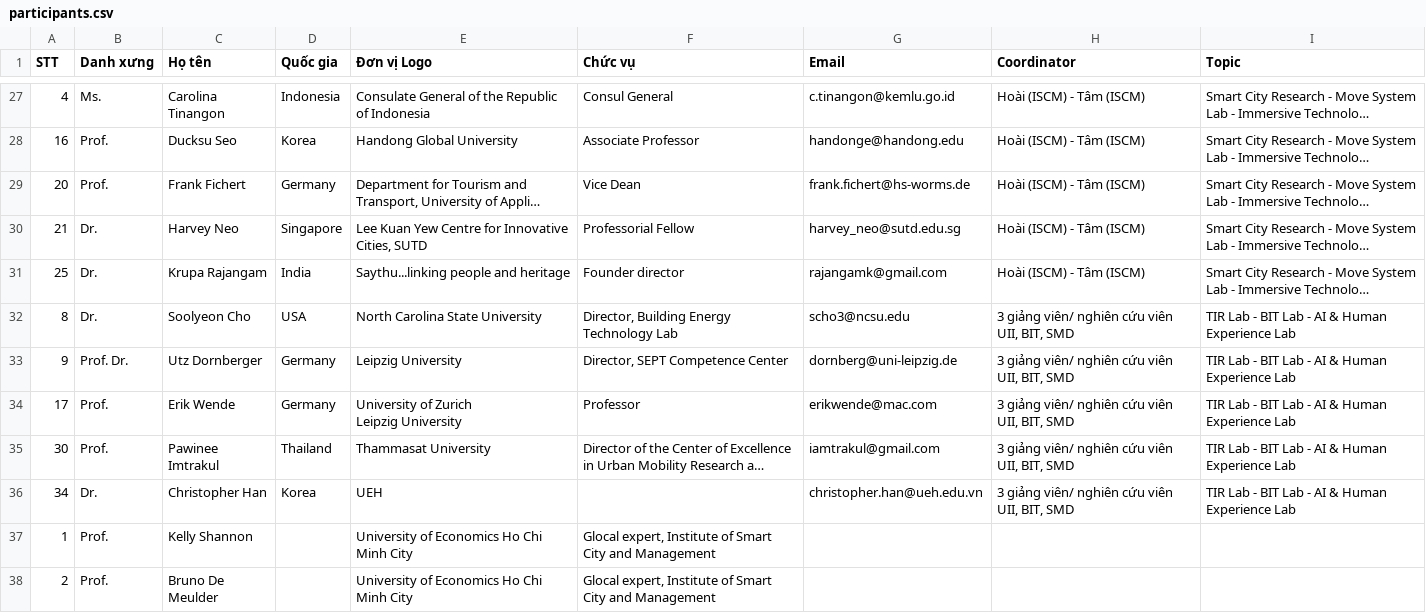
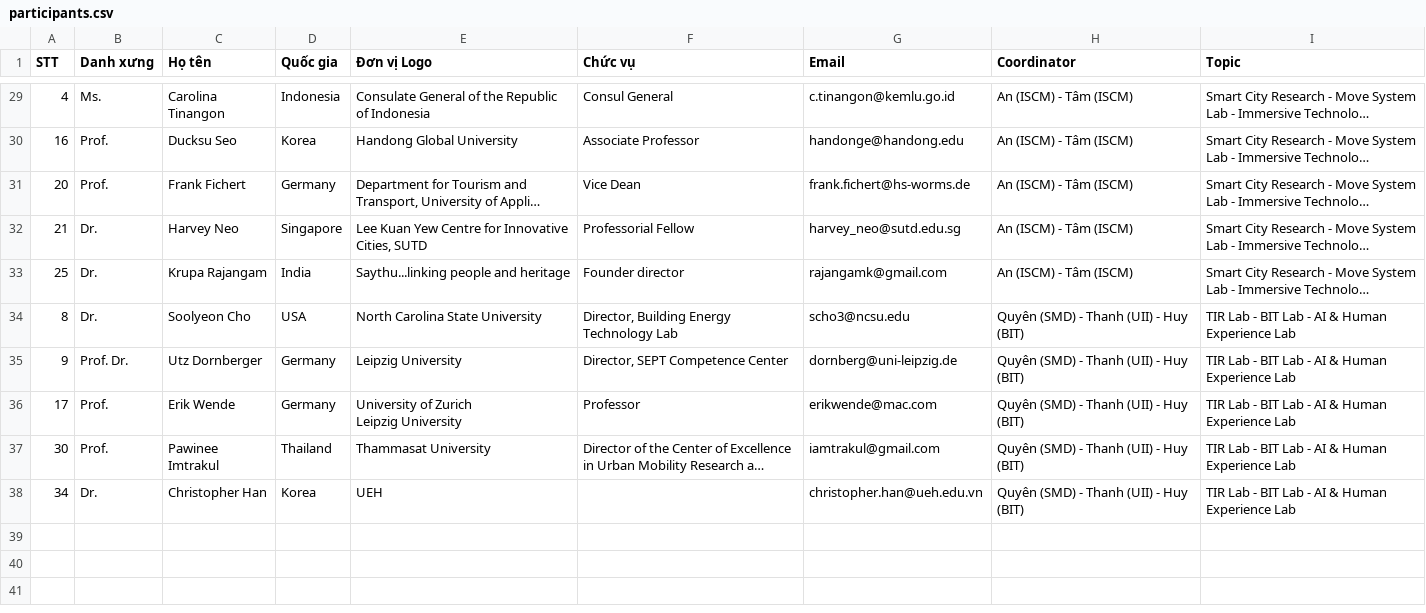
Before and after one commit to anlpt/glocal-summit, a CSV file: scripts/participants.csv, drawn as a sheet; only a part is shown, gaps mark what is left out; long unchanged cells end in …; removed rows and columns are numbered as before the commit, all else as after; the diff covers the shown part only; the diff names each change by its address in the sheet, - before the commit and + after, or states it on an @@ line.

```diff
--- a/scripts/participants.csv
+++ b/scripts/participants.csv
-H29:H33 (Coordinator): Hoài (ISCM) - Tâm (ISCM)
+H29:H33 (Coordinator): An (ISCM) - Tâm (ISCM)
-H34:H38 (Coordinator): 3 giảng viên/ nghiên cứu viên UII, BIT, SMD
+H34:H38 (Coordinator): Quyên (SMD) - Thanh (UII) - Huy (BIT)
-row 37: 1 | Prof. | Kelly Shannon |  | University of Economics Ho Chi Minh City | Glocal expert, Institute of Smart City and Management
-row 38: 2 | Prof. | Bruno De Meulder |  | University of Economics Ho Chi Minh City | Glocal expert, Institute of Smart City and Management
```
Also changed, not shown: 7 added rows, 5 removed rows and 20 edited cells elsewhere in this file, 18 other files.
